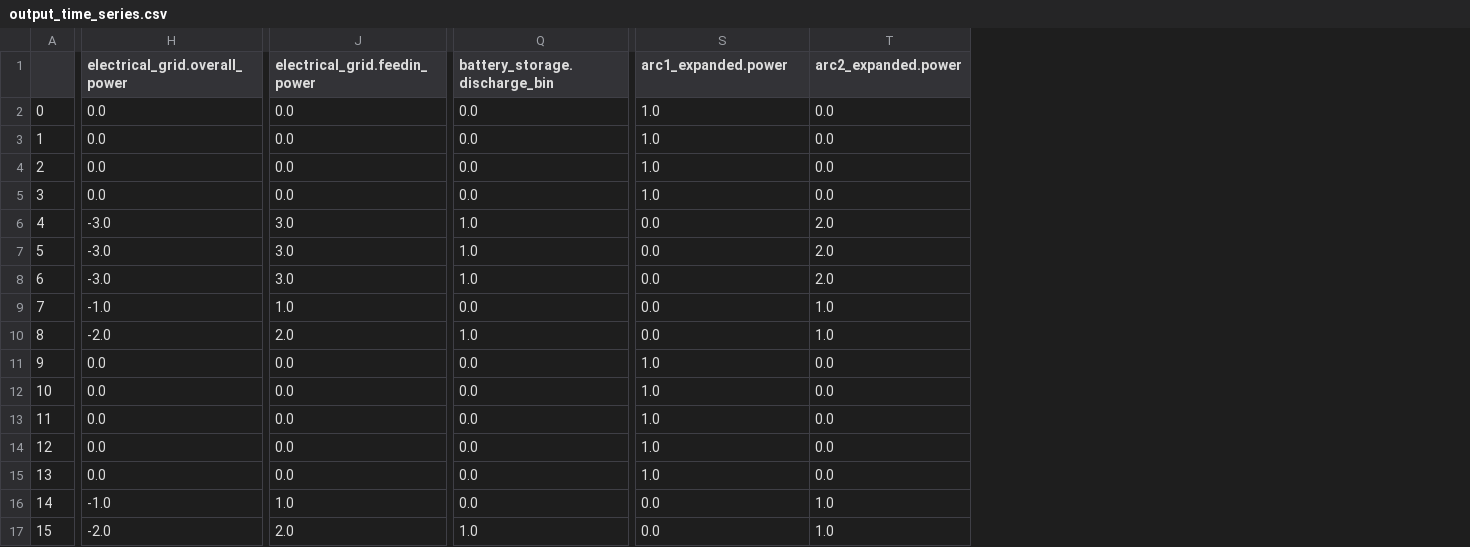
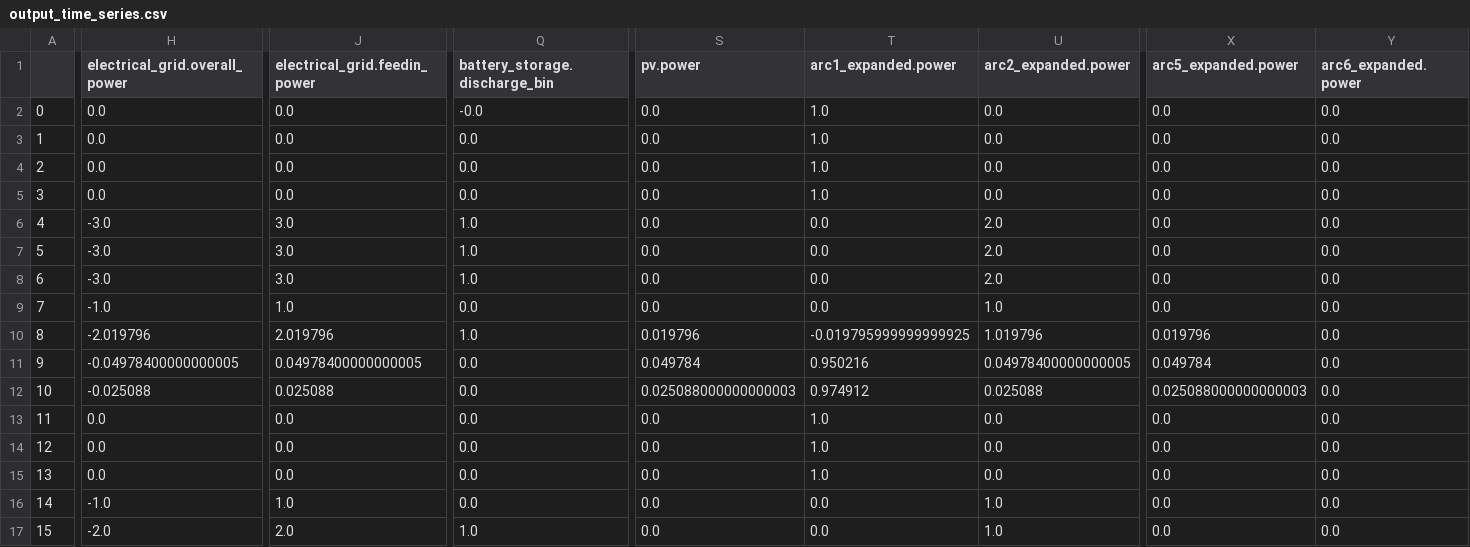
Before and after one commit to HTWK-Interconnected-Energy-Systems/BURN4H2, a CSV file: data/output/output_time_series.csv, drawn as a sheet; only a part is shown, gaps mark what is left out; addresses are those after the commit; the diff names each change by its address in the sheet, - before the commit and + after, or states it on an @@ line.

```diff
--- a/data/output/output_time_series.csv
+++ b/data/output/output_time_series.csv
+column S (pv.power), rows 2-17: 0.0 | 0.0 | 0.0 | 0.0 | 0.0 | 0.0 | 0.0 | 0.0 | 0.019796 | 0.049784 | 0.025088000000000003 | 0.0 | 0.0 | 0.0 | 0.0 | 0.0
+column X (arc5_expanded.power), rows 2-17: 0.0 | 0.0 | 0.0 | 0.0 | 0.0 | 0.0 | 0.0 | 0.0 | 0.019796 | 0.049784 | 0.025088000000000003 | 0.0 | 0.0 | 0.0 | 0.0 | 0.0
+column Y (arc6_expanded.power), rows 2-17: all 0.0
-Q2 (battery_storage.discharge_bin): 0.0
+Q2 (battery_storage.discharge_bin): -0.0
-H10 (electrical_grid.overall_power): -2.0
+H10 (electrical_grid.overall_power): -2.019796
-J10 (electrical_grid.feedin_power): 2.0
+J10 (electrical_grid.feedin_power): 2.019796
-T10 (arc1_expanded.power): 0.0
+T10 (arc1_expanded.power): -0.019795999999999925
-U10 (arc2_expanded.power): 1.0
+U10 (arc2_expanded.power): 1.019796
-H11 (electrical_grid.overall_power): 0.0
+H11 (electrical_grid.overall_power): -0.04978400000000005
-J11 (electrical_grid.feedin_power): 0.0
+J11 (electrical_grid.feedin_power): 0.04978400000000005
-T11 (arc1_expanded.power): 1.0
+T11 (arc1_expanded.power): 0.950216
-U11 (arc2_expanded.power): 0.0
+U11 (arc2_expanded.power): 0.04978400000000005
-H12 (electrical_grid.overall_power): 0.0
+H12 (electrical_grid.overall_power): -0.025088
-J12 (electrical_grid.feedin_power): 0.0
+J12 (electrical_grid.feedin_power): 0.025088
-T12 (arc1_expanded.power): 1.0
+T12 (arc1_expanded.power): 0.974912
-U12 (arc2_expanded.power): 0.0
+U12 (arc2_expanded.power): 0.025088
```
Also changed, not shown: 6 other files.
